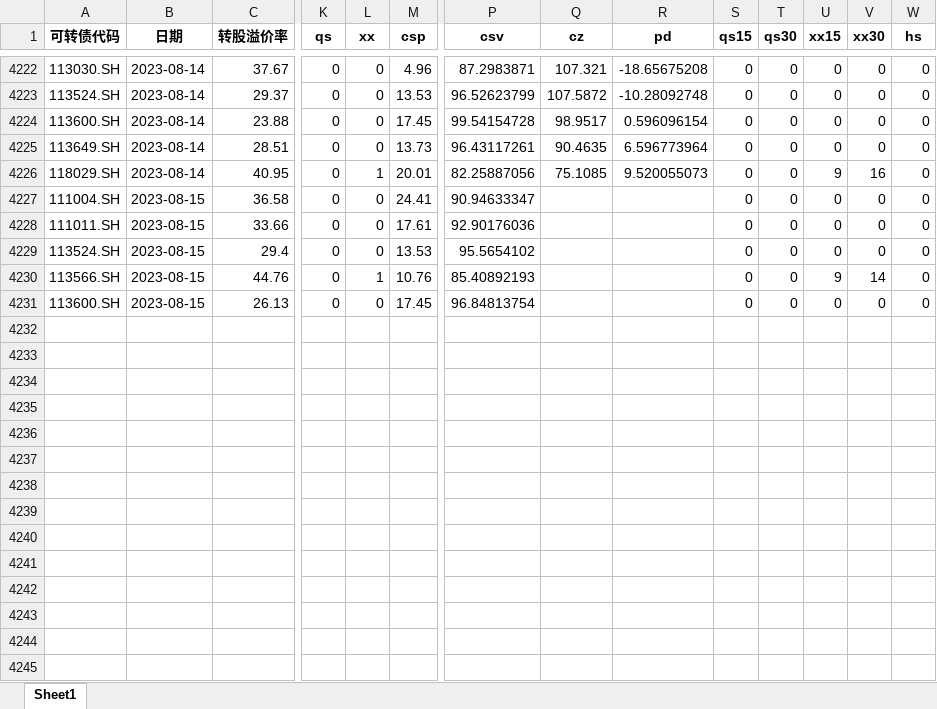
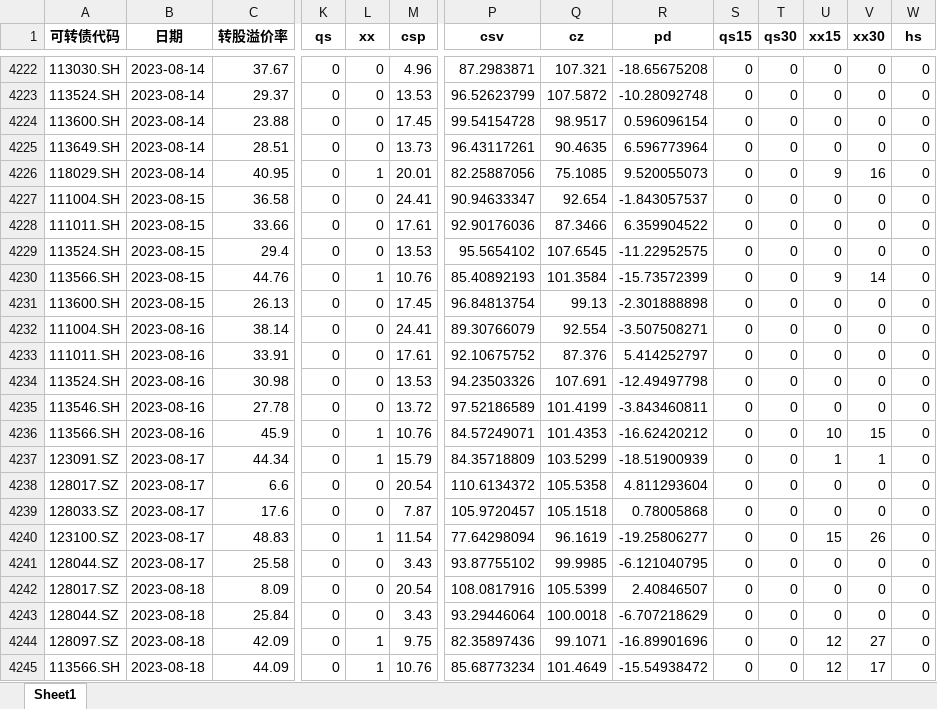
Before and after one commit to Big-ZhangCG/DB_FROM_20230811, an Excel workbook: mywork_ByZCG/pre_data_for_backtest/低价5（全量数据DTBS，用于回测）.xlsx, sheet Sheet1, drawn as a sheet; only a part is shown, gaps mark what is left out; values as stored, in another font and other column widths than the file's, no borders; rows hold the shown columns only; the diff covers the shown part only; the diff names each change by its address in the sheet, - before the commit and + after, or states it on an @@ line.

```diff
--- a/mywork_ByZCG/pre_data_for_backtest/低价5（全量数据DTBS，用于回测）.xlsx (sheet Sheet1)
+++ b/mywork_ByZCG/pre_data_for_backtest/低价5（全量数据DTBS，用于回测）.xlsx (sheet Sheet1)
-Q4227 (cz): (empty)
+Q4227 (cz): 92.654
-R4227 (pd): (empty)
+R4227 (pd): -1.843057537
-Q4228 (cz): (empty)
+Q4228 (cz): 87.3466
-R4228 (pd): (empty)
+R4228 (pd): 6.359904522
-Q4229 (cz): (empty)
+Q4229 (cz): 107.6545
-R4229 (pd): (empty)
+R4229 (pd): -11.22952575
-Q4230 (cz): (empty)
+Q4230 (cz): 101.3584
-R4230 (pd): (empty)
+R4230 (pd): -15.73572399
-Q4231 (cz): (empty)
+Q4231 (cz): 99.13
-R4231 (pd): (empty)
+R4231 (pd): -2.301888898
+row 4232: 111004.SH | 2023-08-16 | 38.14 | 0 | 0 | 24.41 | 89.30766079 | 92.554 | -3.507508271 | 0 | 0 | 0 | 0 | 0
+row 4233: 111011.SH | 2023-08-16 | 33.91 | 0 | 0 | 17.61 | 92.10675752 | 87.376 | 5.414252797 | 0 | 0 | 0 | 0 | 0
+row 4234: 113524.SH | 2023-08-16 | 30.98 | 0 | 0 | 13.53 | 94.23503326 | 107.691 | -12.49497798 | 0 | 0 | 0 | 0 | 0
+row 4235: 113546.SH | 2023-08-16 | 27.78 | 0 | 0 | 13.72 | 97.52186589 | 101.4199 | -3.843460811 | 0 | 0 | 0 | 0 | 0
+row 4236: 113566.SH | 2023-08-16 | 45.9 | 0 | 1 | 10.76 | 84.57249071 | 101.4353 | -16.62420212 | 0 | 0 | 10 | 15 | 0
+row 4237: 123091.SZ | 2023-08-17 | 44.34 | 0 | 1 | 15.79 | 84.35718809 | 103.5299 | -18.51900939 | 0 | 0 | 1 | 1 | 0
+row 4238: 128017.SZ | 2023-08-17 | 6.6 | 0 | 0 | 20.54 | 110.6134372 | 105.5358 | 4.811293604 | 0 | 0 | 0 | 0 | 0
+row 4239: 128033.SZ | 2023-08-17 | 17.6 | 0 | 0 | 7.87 | 105.9720457 | 105.1518 | 0.78005868 | 0 | 0 | 0 | 0 | 0
+row 4240: 123100.SZ | 2023-08-17 | 48.83 | 0 | 1 | 11.54 | 77.64298094 | 96.1619 | -19.25806277 | 0 | 0 | 15 | 26 | 0
+row 4241: 128044.SZ | 2023-08-17 | 25.58 | 0 | 0 | 3.43 | 93.87755102 | 99.9985 | -6.121040795 | 0 | 0 | 0 | 0 | 0
+row 4242: 128017.SZ | 2023-08-18 | 8.09 | 0 | 0 | 20.54 | 108.0817916 | 105.5399 | 2.40846507 | 0 | 0 | 0 | 0 | 0
+row 4243: 128044.SZ | 2023-08-18 | 25.84 | 0 | 0 | 3.43 | 93.29446064 | 100.0018 | -6.707218629 | 0 | 0 | 0 | 0 | 0
+row 4244: 128097.SZ | 2023-08-18 | 42.09 | 0 | 1 | 9.75 | 82.35897436 | 99.1071 | -16.89901696 | 0 | 0 | 12 | 27 | 0
+row 4245: 113566.SH | 2023-08-18 | 44.09 | 0 | 1 | 10.76 | 85.68773234 | 101.4649 | -15.54938472 | 0 | 0 | 12 | 17 | 0
```
Also changed, not shown: 36 added rows and 300 edited cells elsewhere in this sheet, mywork_ByZCG/pre_data_for_backtest/低价小市值5（全量数据DTBS，用于回测）.xlsx, mywork_ByZCG/pre_data_for_backtest/区间双低3（全量数据DTBS，用于回测）.xlsx, 39 other files.
